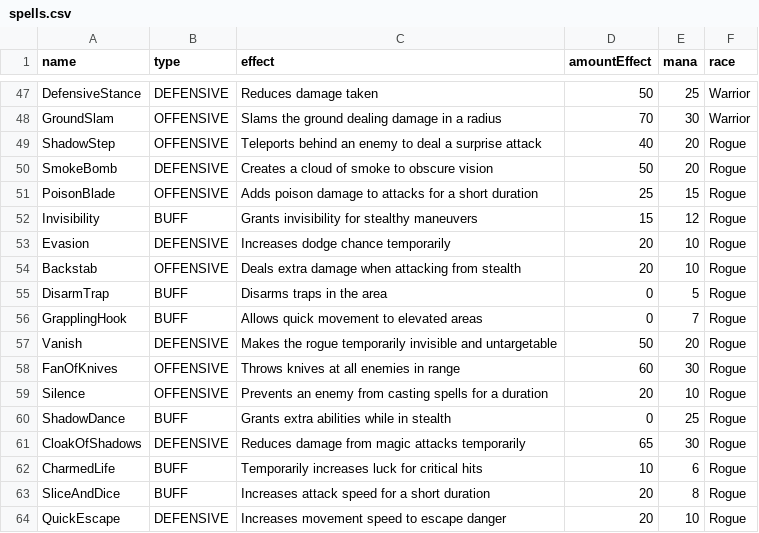
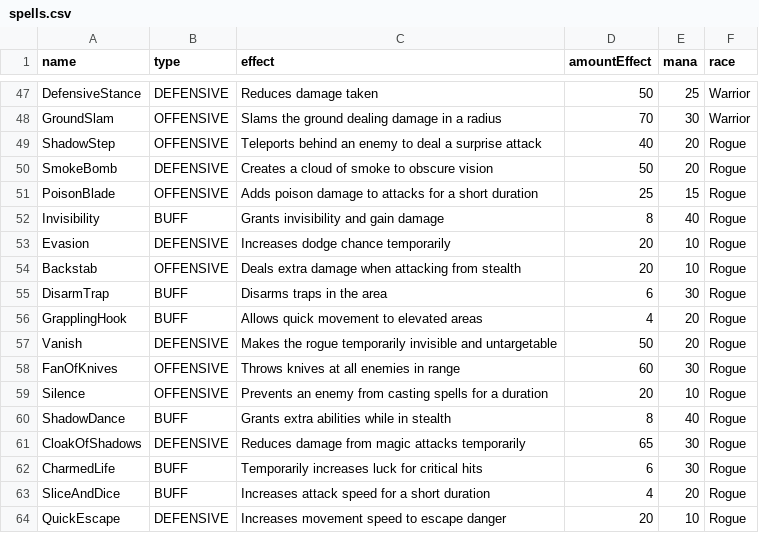
Before and after one commit to GeekyCrescent/DungeonsAndDragons, a CSV file: cmake-build-debug/spells.csv, drawn as a sheet; only a part is shown, gaps mark what is left out; the diff covers the shown part only.

```diff
--- a/cmake-build-debug/spells.csv
+++ b/cmake-build-debug/spells.csv
@@ -51,7 +51,7 @@ SmokeBomb,DEFENSIVE,Creates a cloud of smoke to obscure vision,50,20,Rogue
 PoisonBlade,OFFENSIVE,Adds poison damage to attacks for a short duration,25,15,Rogue
-Invisibility,BUFF,Grants invisibility for stealthy maneuvers,15,12,Rogue
+Invisibility,BUFF,Grants invisibility and gain damage,8,40,Rogue
 Evasion,DEFENSIVE,Increases dodge chance temporarily,20,10,Rogue
 Backstab,OFFENSIVE,Deals extra damage when attacking from stealth,20,10,Rogue
-DisarmTrap,BUFF,Disarms traps in the area,0,5,Rogue
-GrapplingHook,BUFF,Allows quick movement to elevated areas,0,7,Rogue
+DisarmTrap,BUFF,Disarms traps in the area,6,30,Rogue
+GrapplingHook,BUFF,Allows quick movement to elevated areas,4,20,Rogue
 Vanish,DEFENSIVE,Makes the rogue temporarily invisible and untargetable,50,20,Rogue
@@ -59,6 +59,6 @@ FanOfKnives,OFFENSIVE,Throws knives at all enemies in range,60,30,Rogue
 Silence,OFFENSIVE,Prevents an enemy from casting spells for a duration,20,10,Rogue
-ShadowDance,BUFF,Grants extra abilities while in stealth,0,25,Rogue
+ShadowDance,BUFF,Grants extra abilities while in stealth,8,40,Rogue
 CloakOfShadows,DEFENSIVE,Reduces damage from magic attacks temporarily,65,30,Rogue
-CharmedLife,BUFF,Temporarily increases luck for critical hits,10,6,Rogue
-SliceAndDice,BUFF,Increases attack speed for a short duration,20,8,Rogue
+CharmedLife,BUFF,Temporarily increases luck for critical hits,6,30,Rogue
+SliceAndDice,BUFF,Increases attack speed for a short duration,4,20,Rogue
 QuickEscape,DEFENSIVE,Increases movement speed to escape danger,20,10,Rogue
```
Also changed, not shown: 2 added rows, 2 removed rows and 44 edited cells elsewhere in this file, 16 other files.
